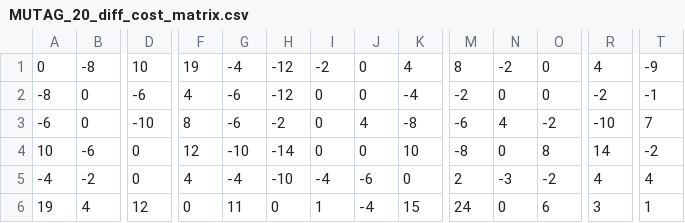
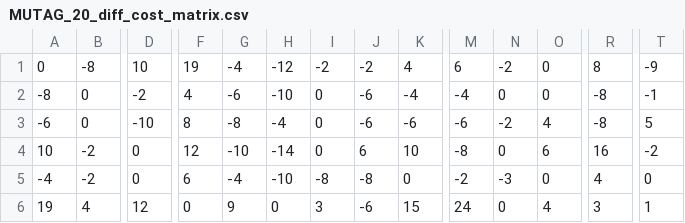
Before and after one commit to lasseruttert/ged_on_molecular_graphs, a CSV file: powerpoint/MUTAG_20_diff_cost_matrix.csv, drawn as a sheet; only a part is shown, gaps mark what is left out; the diff covers the shown part only; the diff names each change by its address in the sheet, - before the commit and + after, or states it on an @@ line.

```diff
--- a/powerpoint/MUTAG_20_diff_cost_matrix.csv
+++ b/powerpoint/MUTAG_20_diff_cost_matrix.csv
-J1: 0
+J1: -2
-M1: 8
+M1: 6
-R1: 4
+R1: 8
-D2: -6
+D2: -2
-H2: -12
+H2: -10
-J2: 0
+J2: -6
-M2: -2
+M2: -4
-R2: -2
+R2: -8
-G3: -6
+G3: -8
-H3: -2
+H3: -4
-J3: 4
+J3: -6
-K3: -8
+K3: -6
-N3: 4
+N3: -2
-O3: -2
+O3: 4
-R3: -10
+R3: -8
-T3: 7
+T3: 5
-B4: -6
+B4: -2
-J4: 0
+J4: 6
-O4: 8
+O4: 6
-R4: 14
+R4: 16
-F5: 4
+F5: 6
-I5: -4
+I5: -8
-J5: -6
+J5: -8
-M5: 2
+M5: -2
-O5: -2
+O5: 0
-T5: 4
+T5: 0
-G6: 11
+G6: 9
-I6: 1
+I6: 3
-J6: -4
+J6: -6
-O6: 6
+O6: 4
```
Also changed, not shown: 1 added row, 1 removed row and 84 edited cells elsewhere in this file, powerpoint/MUTAG_20_cost_matrix.csv, powerpoint/MUTAG_full_cost_matrix.csv, 45 other files.
